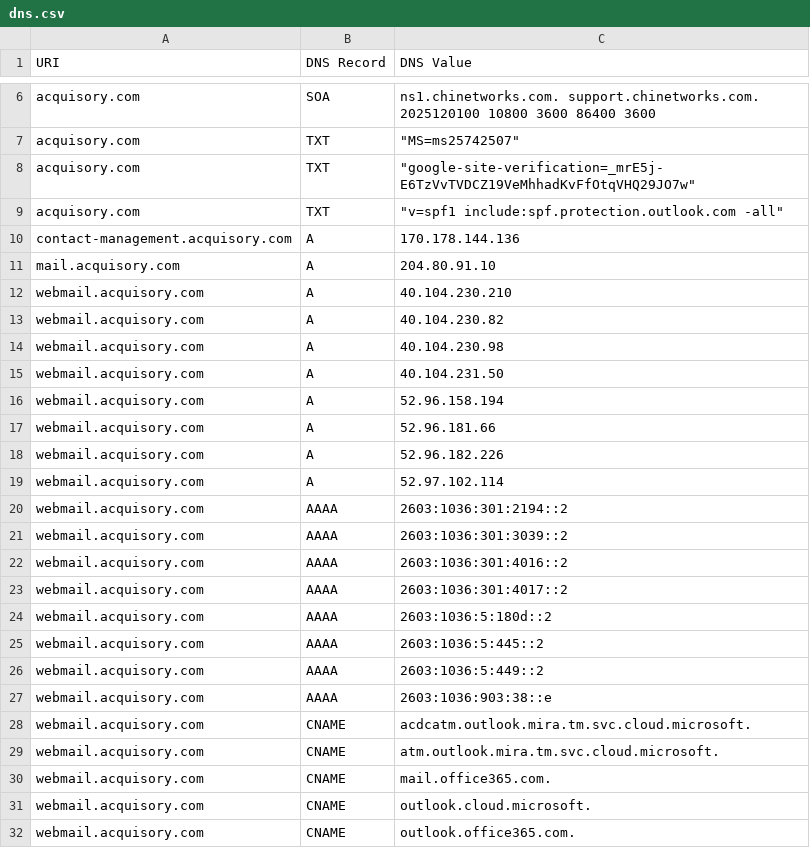
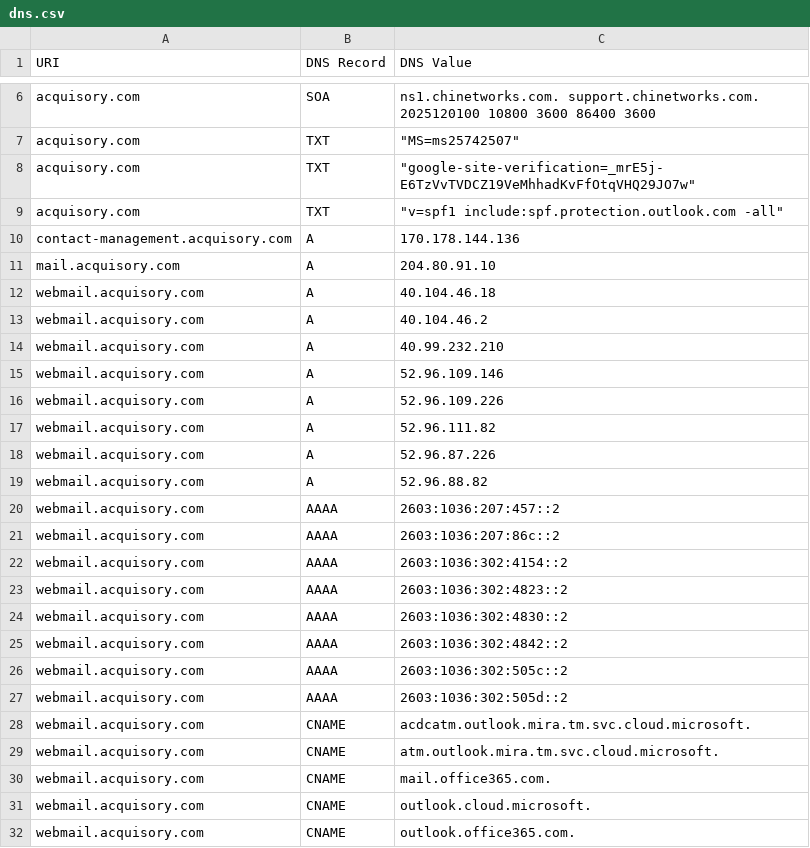
Before and after one commit to ayushmanchhabra/hacking, a CSV file: tools/bugbounty/targets/acquisory.com/dns.csv, drawn as a sheet; only a part is shown, gaps mark what is left out.

```diff
--- a/tools/bugbounty/targets/acquisory.com/dns.csv
+++ b/tools/bugbounty/targets/acquisory.com/dns.csv
@@ -11,18 +11,18 @@ contact-management.acquisory.com,A,"170.178.144.136"
 mail.acquisory.com,A,"204.80.91.10"
-webmail.acquisory.com,A,"40.104.230.210"
-webmail.acquisory.com,A,"40.104.230.82"
-webmail.acquisory.com,A,"40.104.230.98"
-webmail.acquisory.com,A,"40.104.231.50"
-webmail.acquisory.com,A,"52.96.158.194"
-webmail.acquisory.com,A,"52.96.181.66"
-webmail.acquisory.com,A,"52.96.182.226"
-webmail.acquisory.com,A,"52.97.102.114"
-webmail.acquisory.com,AAAA,"2603:1036:301:2194::2"
-webmail.acquisory.com,AAAA,"2603:1036:301:3039::2"
-webmail.acquisory.com,AAAA,"2603:1036:301:4016::2"
-webmail.acquisory.com,AAAA,"2603:1036:301:4017::2"
-webmail.acquisory.com,AAAA,"2603:1036:5:180d::2"
-webmail.acquisory.com,AAAA,"2603:1036:5:445::2"
-webmail.acquisory.com,AAAA,"2603:1036:5:449::2"
-webmail.acquisory.com,AAAA,"2603:1036:903:38::e"
+webmail.acquisory.com,A,"40.104.46.18"
+webmail.acquisory.com,A,"40.104.46.2"
+webmail.acquisory.com,A,"40.99.232.210"
+webmail.acquisory.com,A,"52.96.109.146"
+webmail.acquisory.com,A,"52.96.109.226"
+webmail.acquisory.com,A,"52.96.111.82"
+webmail.acquisory.com,A,"52.96.87.226"
+webmail.acquisory.com,A,"52.96.88.82"
+webmail.acquisory.com,AAAA,"2603:1036:207:457::2"
+webmail.acquisory.com,AAAA,"2603:1036:207:86c::2"
+webmail.acquisory.com,AAAA,"2603:1036:302:4154::2"
+webmail.acquisory.com,AAAA,"2603:1036:302:4823::2"
+webmail.acquisory.com,AAAA,"2603:1036:302:4830::2"
+webmail.acquisory.com,AAAA,"2603:1036:302:4842::2"
+webmail.acquisory.com,AAAA,"2603:1036:302:505c::2"
+webmail.acquisory.com,AAAA,"2603:1036:302:505d::2"
 webmail.acquisory.com,CNAME,"acdcatm.outlook.mira.tm.svc.cloud.microsoft."
```
Also changed, not shown: tools/bugbounty/targets/acquisory.com/ipdr.csv, tools/bugbounty/targets/acquisory.com/port.csv, 10 other files.
